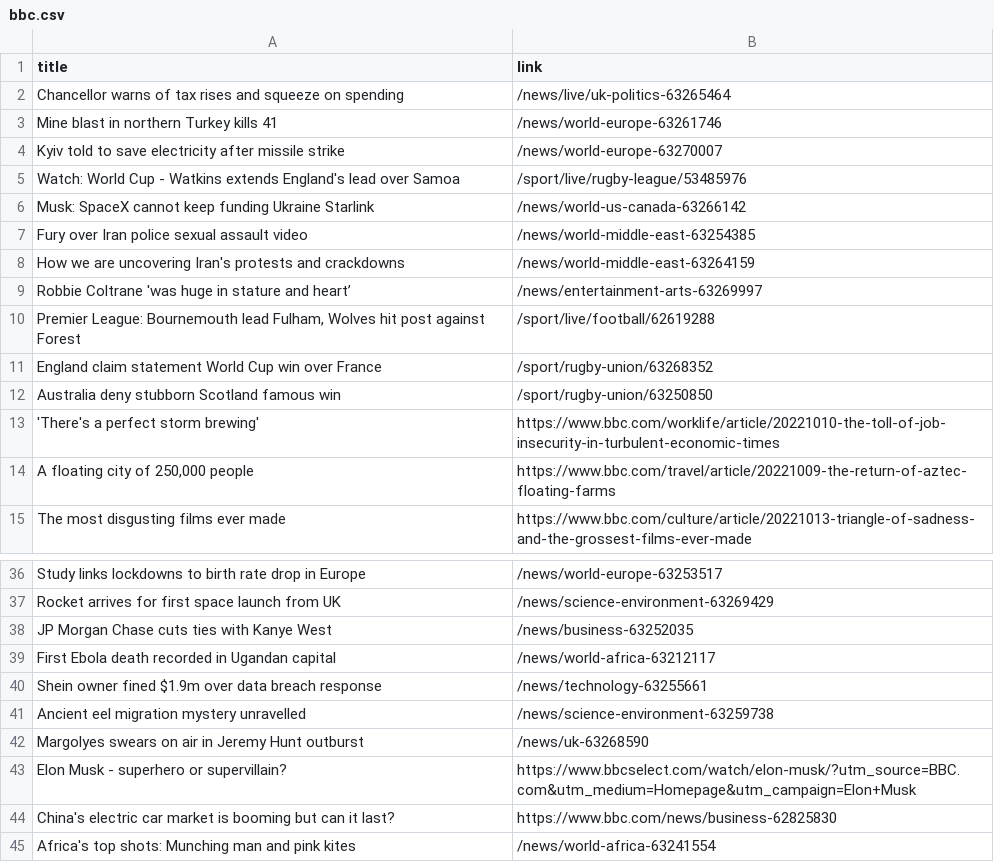
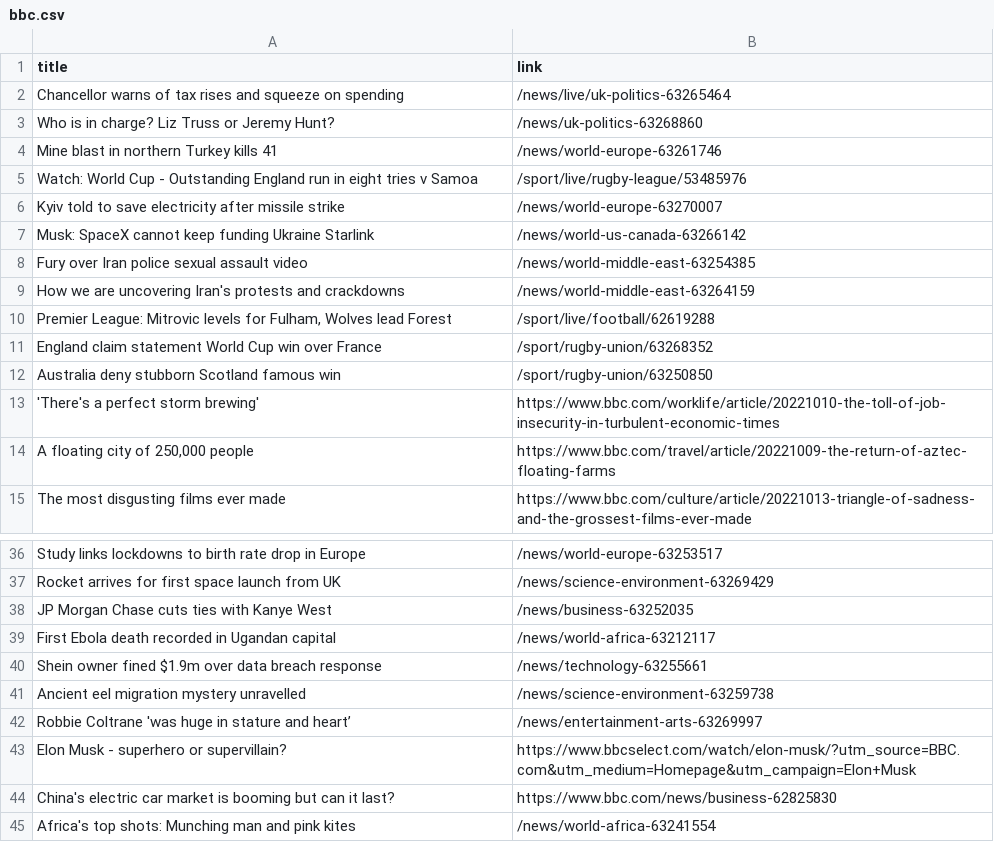
Before and after one commit to luyi-eve/automatic-scraper-bbc, a CSV file: bbc.csv, drawn as a sheet; only a part is shown, gaps mark what is left out.

```diff
--- a/bbc.csv
+++ b/bbc.csv
@@ -2,5 +2,6 @@ title,link
 Chancellor warns of tax rises and squeeze on spending,/news/live/uk-politics-63265464
+Who is in charge? Liz Truss or Jeremy Hunt?,/news/uk-politics-63268860
 Mine blast in northern Turkey kills 41,/news/world-europe-63261746
+Watch: World Cup - Outstanding England run in eight tries v Samoa,/sport/live/rugby-league/53485976
 Kyiv told to save electricity after missile strike,/news/world-europe-63270007
-Watch: World Cup - Watkins extends England's lead over Samoa,/sport/live/rugby-league/53485976
 Musk: SpaceX cannot keep funding Ukraine Starlink,/news/world-us-canada-63266142
@@ -8,4 +9,3 @@ Fury over Iran police sexual assault video,/news/world-middle-east-63254385
 How we are uncovering Iran's protests and crackdowns,/news/world-middle-east-63264159
-Robbie Coltrane 'was huge in stature and heart’,/news/entertainment-arts-63269997
-"Premier League: Bournemouth lead Fulham, Wolves hit post against Forest",/sport/live/football/62619288
+"Premier League: Mitrovic levels for Fulham, Wolves lead Forest",/sport/live/football/62619288
 England claim statement World Cup win over France,/sport/rugby-union/63268352
@@ -41,3 +41,3 @@ Shein owner fined $1.9m over data breach response,/news/technology-63255661
 Ancient eel migration mystery unravelled,/news/science-environment-63259738
-Margolyes swears on air in Jeremy Hunt outburst,/news/uk-63268590
+Robbie Coltrane 'was huge in stature and heart’,/news/entertainment-arts-63269997
 Elon Musk - superhero or supervillain?,https://www.bbcselect.com/watch/elon-musk/?utm_source=BBC.com&utm_medium=Homepage&utm_campaign=Elon+Musk
```
